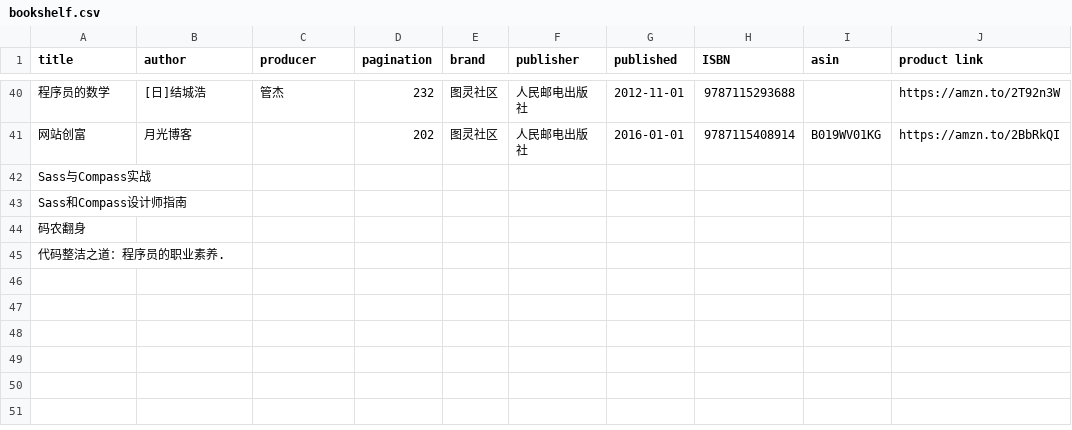
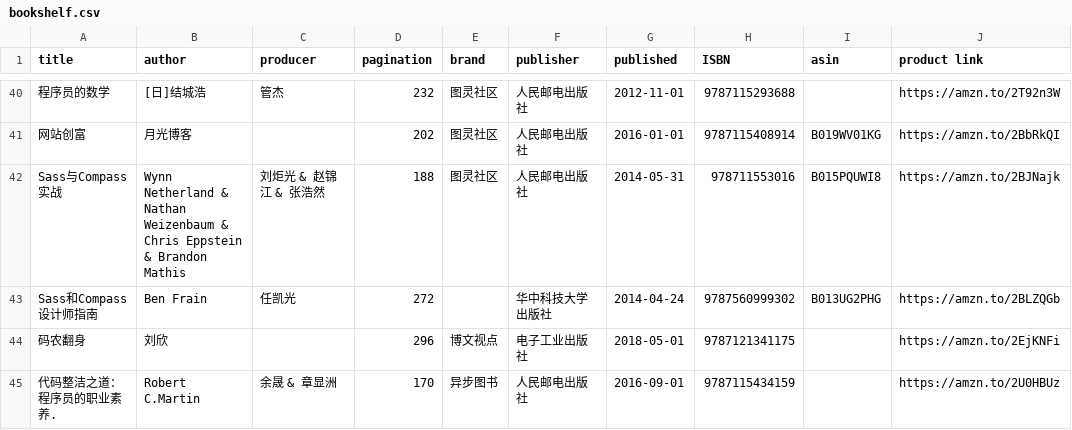
Before and after one commit to brave1984/brave1984.github.io, a CSV file: _data/bookshelf.csv, drawn as a sheet; only a part is shown, gaps mark what is left out; the diff names each change by its address in the sheet, - before the commit and + after, or states it on an @@ line.

```diff
--- a/_data/bookshelf.csv
+++ b/_data/bookshelf.csv
-B42 (author): (empty)
+B42 (author): Wynn Netherland & Nathan Weizenbaum & Chris Eppstein & Brandon Mathis
-C42 (producer): (empty)
+C42 (producer): 刘炬光 & 赵锦江 & 张浩然
-D42 (pagination): (empty)
+D42 (pagination): 188
-E42 (brand): (empty)
+E42 (brand): 图灵社区
-F42 (publisher): (empty)
+F42 (publisher): 人民邮电出版社
-G42 (published): (empty)
+G42 (published): 2014-05-31
-H42 (ISBN): (empty)
+H42 (ISBN): 978711553016
-I42 (asin): (empty)
+I42 (asin): B015PQUWI8
-J42 (product link): (empty)
+J42 (product link): https://amzn.to/2BJNajk
-B43 (author): (empty)
+B43 (author): Ben Frain
-C43 (producer): (empty)
+C43 (producer): 任凯光
-D43 (pagination): (empty)
+D43 (pagination): 272
-F43 (publisher): (empty)
+F43 (publisher): 华中科技大学出版社
-G43 (published): (empty)
+G43 (published): 2014-04-24
-H43 (ISBN): (empty)
+H43 (ISBN): 9787560999302
-I43 (asin): (empty)
+I43 (asin): B013UG2PHG
-J43 (product link): (empty)
+J43 (product link): https://amzn.to/2BLZQGb
-B44 (author): (empty)
+B44 (author): 刘欣
-D44 (pagination): (empty)
+D44 (pagination): 296
-E44 (brand): (empty)
+E44 (brand): 博文视点
-F44 (publisher): (empty)
+F44 (publisher): 电子工业出版社
-G44 (published): (empty)
+G44 (published): 2018-05-01
-H44 (ISBN): (empty)
+H44 (ISBN): 9787121341175
-J44 (product link): (empty)
+J44 (product link): https://amzn.to/2EjKNFi
-B45 (author): (empty)
+B45 (author): Robert C.Martin
-C45 (producer): (empty)
+C45 (producer): 余晟 & 章显洲
-D45 (pagination): (empty)
+D45 (pagination): 170
-E45 (brand): (empty)
+E45 (brand): 异步图书
-F45 (publisher): (empty)
+F45 (publisher): 人民邮电出版社
-G45 (published): (empty)
+G45 (published): 2016-09-01
-H45 (ISBN): (empty)
+H45 (ISBN): 9787115434159
-J45 (product link): (empty)
+J45 (product link): https://amzn.to/2U0HBUz
```
Also changed, not shown: 7 other files.
